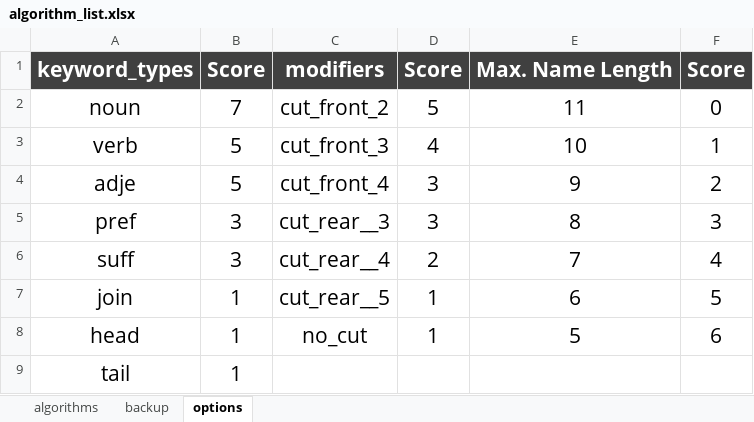
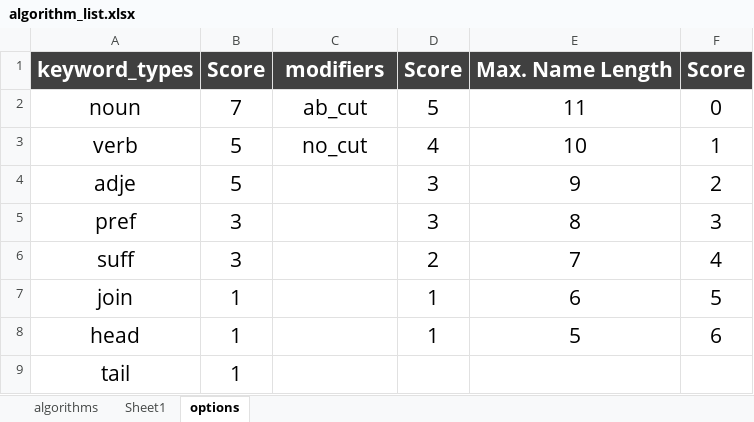
Before and after one commit to mkishi1221/create_names_v2, an Excel workbook: name_generator/dict/algorithms/algorithm_list.xlsx, sheet options, drawn as a sheet; values as stored, in another font and other column widths than the file's, no borders; conditional formats not drawn; the diff names each change by its address in the sheet, - before the commit and + after, or states it on an @@ line.

```diff
--- a/name_generator/dict/algorithms/algorithm_list.xlsx (sheet options)
+++ b/name_generator/dict/algorithms/algorithm_list.xlsx (sheet options)
-sheet tab: backup
+sheet tab: Sheet1
-C2: cut_front_2
+C2: ab_cut
-C3: cut_front_3
+C3: no_cut
-C4: cut_front_4
+C4: (empty)
-C5: cut_rear__3
+C5: (empty)
-C6: cut_rear__4
+C6: (empty)
-C7: cut_rear__5
+C7: (empty)
-C8: no_cut
+C8: (empty)
```
Also changed, not shown: sheet algorithms, name_generator/contained_words.xlsx, 27 other files.
